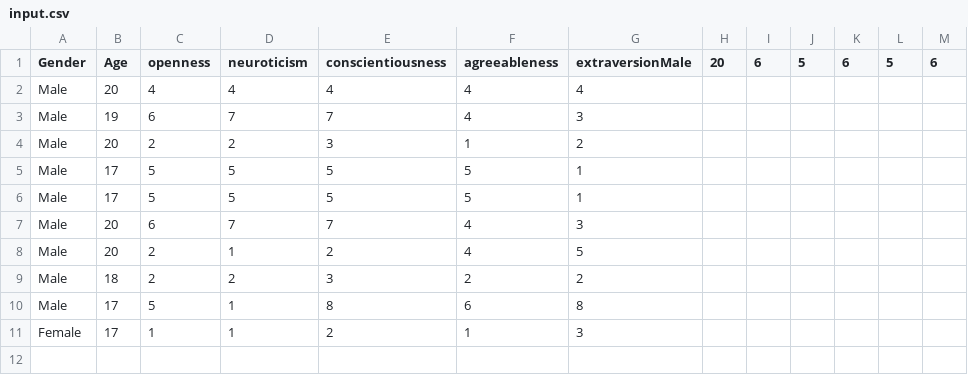
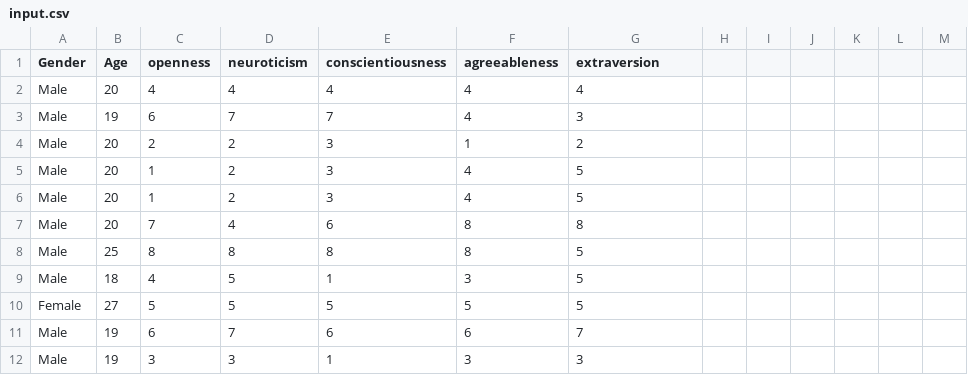
Before and after one commit to thenithinbalaji/5Personalities, a CSV file: datagen/input.csv, drawn as a sheet.

Commit message:
fixed input.csv

```diff
--- a/datagen/input.csv
+++ b/datagen/input.csv
@@ -1,2 +1,2 @@
-Gender,Age,openness,neuroticism,conscientiousness,agreeableness,extraversionMale,20,6,5,6,5,6
+Gender,Age,openness,neuroticism,conscientiousness,agreeableness,extraversion
 Male,20,4,4,4,4,4
@@ -4,8 +4,9 @@ Male,19,6,7,7,4,3
 Male,20,2,2,3,1,2
-Male,17,5,5,5,5,1
-Male,17,5,5,5,5,1
-Male,20,6,7,7,4,3
-Male,20,2,1,2,4,5
-Male,18,2,2,3,2,2
-Male,17,5,1,8,6,8
-Female,17,1,1,2,1,3
+Male,20,1,2,3,4,5
+Male,20,1,2,3,4,5
+Male,20,7,4,6,8,8
+Male,25,8,8,8,8,5
+Male,18,4,5,1,3,5
+Female,27,5,5,5,5,5
+Male,19,6,7,6,6,7
+Male,19,3,3,1,3,3
```
Also changed, not shown: 3 other files.
